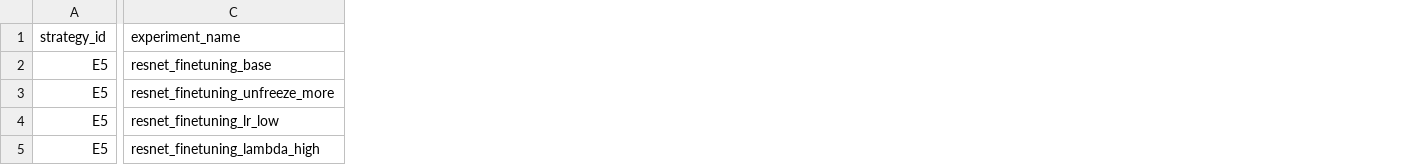
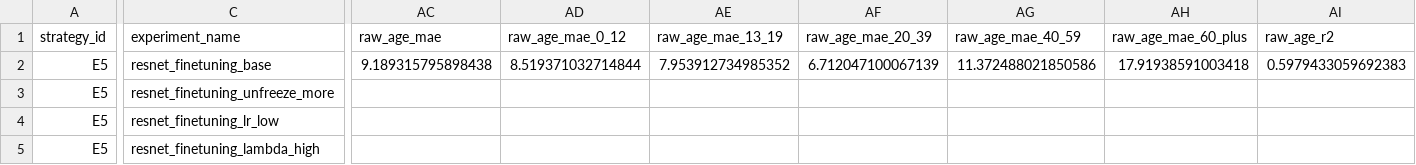
Before and after one commit to NabilHadd/Deep_Learning, a CSV file: Lab_03/artifacts/reports/e5_resnet_finetuning_ablations.csv, drawn as a sheet; only a part is shown, gaps mark what is left out; the diff covers the shown part only; the diff names each change by its address in the sheet, - before the commit and + after, or states it on an @@ line.

Commit message:
resultados experimentos E1-E6

```diff
--- a/Lab_03/artifacts/reports/e5_resnet_finetuning_ablations.csv
+++ b/Lab_03/artifacts/reports/e5_resnet_finetuning_ablations.csv
+column AC (raw_age_mae), row 2: 9.189315795898438
+column AD (raw_age_mae_0_12), row 2: 8.519371032714844
+column AE (raw_age_mae_13_19), row 2: 7.953912734985352
+column AF (raw_age_mae_20_39), row 2: 6.712047100067139
+column AG (raw_age_mae_40_59), row 2: 11.372488021850586
+column AH (raw_age_mae_60_plus), row 2: 17.91938591003418
+column AI (raw_age_r2), row 2: 0.5979433059692383
```
Also changed, not shown: 11 added columns elsewhere in this file, Lab_03/artifacts/reports/all_experiments_comparison.csv, Lab_03/artifacts/reports/e1_classical_ablations.csv, 13 other files.
